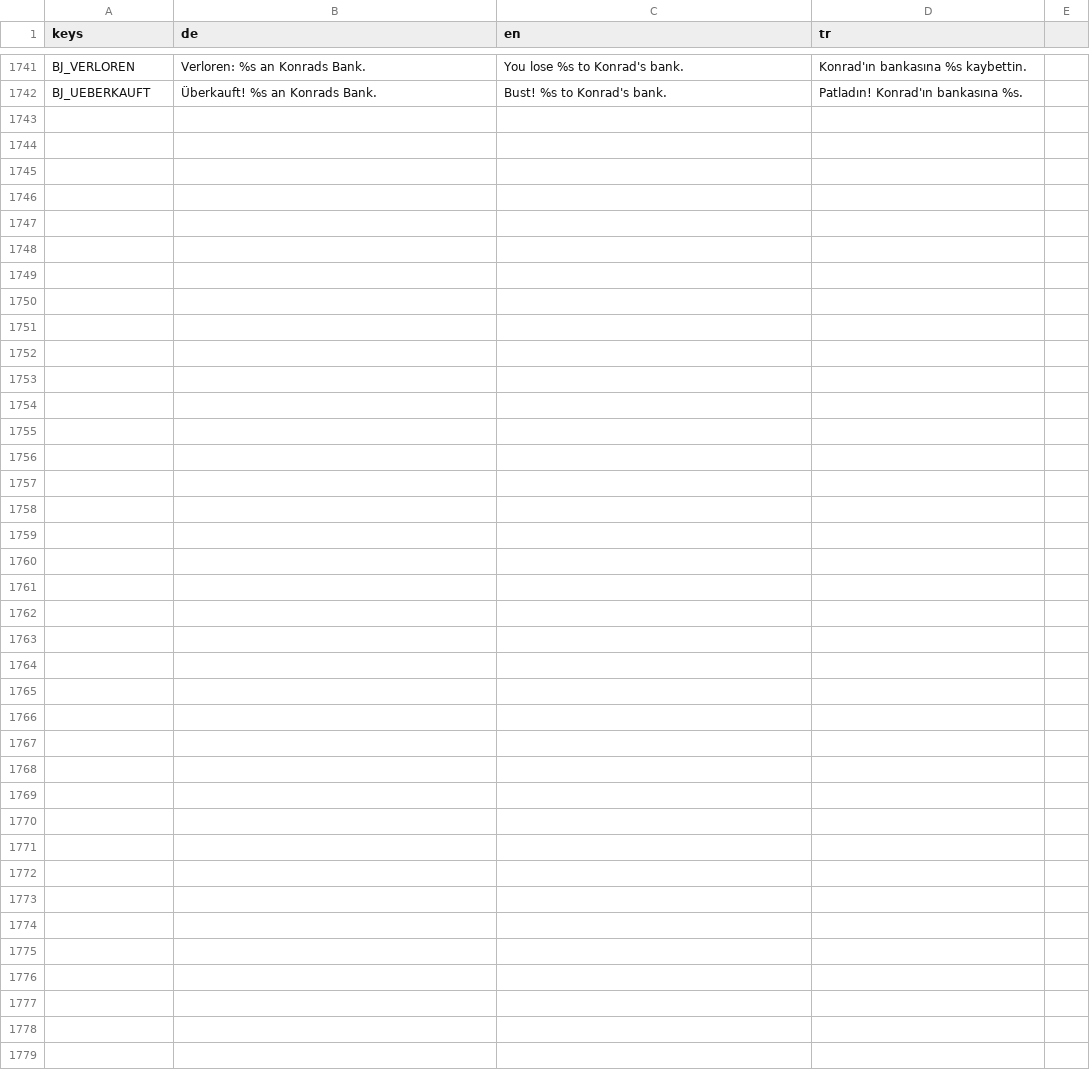
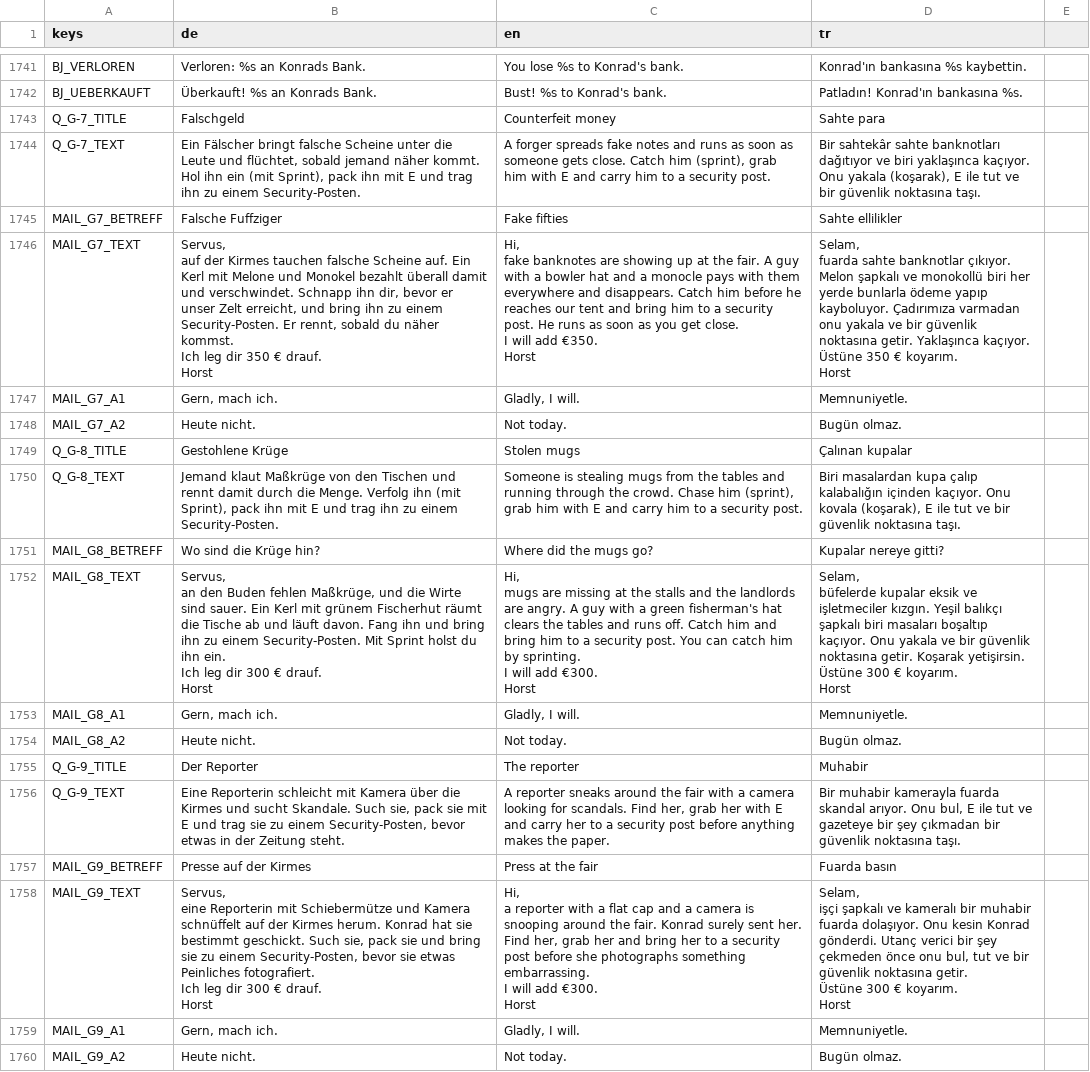
Before and after one commit to sysexperts/oktoberfest, a CSV file: locale/texte.csv, drawn as a sheet; only a part is shown, gaps mark what is left out.

```diff
--- a/locale/texte.csv
+++ b/locale/texte.csv
@@ -2114 +2114,64 @@ BJ_VERLOREN,Verloren: %s an Konrads Bank.,You lose %s to Konrad's bank.,Konrad'
 BJ_UEBERKAUFT,Überkauft! %s an Konrads Bank.,Bust! %s to Konrad's bank.,Patladın! Konrad'ın bankasına %s.
+Q_G-7_TITLE,Falschgeld,Counterfeit money,Sahte para
+Q_G-7_TEXT,"Ein Fälscher bringt falsche Scheine unter die Leute und flüchtet, sobald jemand näher kommt. Hol ihn ein (mit Sprint), pack ihn mit E und trag ihn zu einem Security-Posten.","A forger spreads fake notes and runs as soon as someone gets close. Catch him (sprint), grab him with E and carry him to a security post.","Bir sahtekâr sahte banknotları dağıtıyor ve biri yaklaşınca kaçıyor. Onu yakala (koşarak), E ile tut ve bir güvenlik noktasına taşı."
+MAIL_G7_BETREFF,Falsche Fuffziger,Fake fifties,Sahte ellilikler
+MAIL_G7_TEXT,"Servus,
+
+auf der Kirmes tauchen falsche Scheine auf. Ein Kerl mit Melone und Monokel bezahlt überall damit und verschwindet. Schnapp ihn dir, bevor er unser Zelt erreicht, und bring ihn zu einem Security-Posten. Er rennt, sobald du näher kommst.
+Ich leg dir 350 € drauf.
+
+Horst","Hi,
+
+fake banknotes are showing up at the fair. A guy with a bowler hat and a monocle pays with them everywhere and disappears. Catch him before he reaches our tent and bring him to a security post. He runs as soon as you get close.
+I will add €350.
+
+Horst","Selam,
+
+fuarda sahte banknotlar çıkıyor. Melon şapkalı ve monokollü biri her yerde bunlarla ödeme yapıp kayboluyor. Çadırımıza varmadan onu yakala ve bir güvenlik noktasına getir. Yaklaşınca kaçıyor.
+Üstüne 350 € koyarım.
+
+Horst"
+MAIL_G7_A1,"Gern, mach ich.","Gladly, I will.",Memnuniyetle.
+MAIL_G7_A2,Heute nicht.,Not today.,Bugün olmaz.
+Q_G-8_TITLE,Gestohlene Krüge,Stolen mugs,Çalınan kupalar
+Q_G-8_TEXT,"Jemand klaut Maßkrüge von den Tischen und rennt damit durch die Menge. Verfolg ihn (mit Sprint), pack ihn mit E und trag ihn zu einem Security-Posten.","Someone is stealing mugs from the tables and running through the crowd. Chase him (sprint), grab him with E and carry him to a security post.","Biri masalardan kupa çalıp kalabalığın içinden kaçıyor. Onu kovala (koşarak), E ile tut ve bir güvenlik noktasına taşı."
+MAIL_G8_BETREFF,Wo sind die Krüge hin?,Where did the mugs go?,Kupalar nereye gitti?
+MAIL_G8_TEXT,"Servus,
+
+an den Buden fehlen Maßkrüge, und die Wirte sind sauer. Ein Kerl mit grünem Fischerhut räumt die Tische ab und läuft davon. Fang ihn und bring ihn zu einem Security-Posten. Mit Sprint holst du ihn ein.
+Ich leg dir 300 € drauf.
+
+Horst","Hi,
+
+mugs are missing at the stalls and the landlords are angry. A guy with a green fisherman's hat clears the tables and runs off. Catch him and bring him to a security post. You can catch him by sprinting.
+I will add €300.
+
+Horst","Selam,
+
+büfelerde kupalar eksik ve işletmeciler kızgın. Yeşil balıkçı şapkalı biri masaları boşaltıp kaçıyor. Onu yakala ve bir güvenlik noktasına getir. Koşarak yetişirsin.
+Üstüne 300 € koyarım.
+
+Horst"
+MAIL_G8_A1,"Gern, mach ich.","Gladly, I will.",Memnuniyetle.
+MAIL_G8_A2,Heute nicht.,Not today.,Bugün olmaz.
+Q_G-9_TITLE,Der Reporter,The reporter,Muhabir
+Q_G-9_TEXT,"Eine Reporterin schleicht mit Kamera über die Kirmes und sucht Skandale. Such sie, pack sie mit E und trag sie zu einem Security-Posten, bevor etwas in der Zeitung steht.","A reporter sneaks around the fair with a camera looking for scandals. Find her, grab her with E and carry her to a security post before anything makes the paper.","Bir muhabir kamerayla fuarda skandal arıyor. Onu bul, E ile tut ve gazeteye bir şey çıkmadan bir güvenlik noktasına taşı."
+MAIL_G9_BETREFF,Presse auf der Kirmes,Press at the fair,Fuarda basın
+MAIL_G9_TEXT,"Servus,
+
+eine Reporterin mit Schiebermütze und Kamera schnüffelt auf der Kirmes herum. Konrad hat sie bestimmt geschickt. Such sie, pack sie und bring sie zu einem Security-Posten, bevor sie etwas Peinliches fotografiert.
+Ich leg dir 300 € drauf.
+
+Horst","Hi,
+
+a reporter with a flat cap and a camera is snooping around the fair. Konrad surely sent her. Find her, grab her and bring her to a security post before she photographs something embarrassing.
+I will add €300.
+
+Horst","Selam,
+
+işçi şapkalı ve kameralı bir muhabir fuarda dolaşıyor. Onu kesin Konrad gönderdi. Utanç verici bir şey çekmeden önce onu bul, tut ve bir güvenlik noktasına getir.
+Üstüne 300 € koyarım.
+
+Horst"
+MAIL_G9_A1,"Gern, mach ich.","Gladly, I will.",Memnuniyetle.
+MAIL_G9_A2,Heute nicht.,Not today.,Bugün olmaz.
```
Also changed, not shown: 11 other files.
